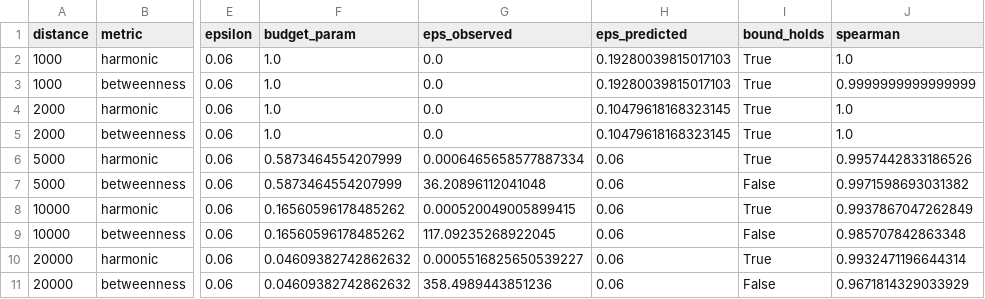
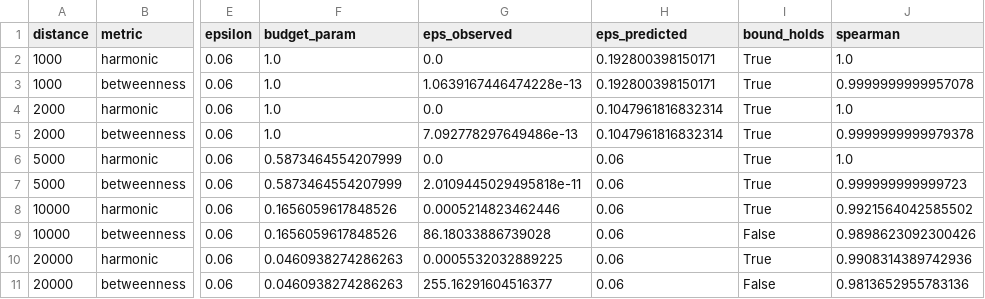
Before and after one commit to benchmark-urbanism/cityseer-api, a CSV file: analysis/sampling/output/gla_ew_analysis.csv, drawn as a sheet; only a part is shown, gaps mark what is left out; the diff names each change by its address in the sheet, - before the commit and + after, or states it on an @@ line.

```diff
--- a/analysis/sampling/output/gla_ew_analysis.csv
+++ b/analysis/sampling/output/gla_ew_analysis.csv
-H2:H3 (eps_predicted): 0.19280039815017103
+H2:H3 (eps_predicted): 0.192800398150171
-G3 (eps_observed): 0.0
+G3 (eps_observed): 1.0639167446474228e-13
-J3 (spearman): 0.9999999999999999
+J3 (spearman): 0.9999999999957078
-H4:H5 (eps_predicted): 0.10479618168323145
+H4:H5 (eps_predicted): 0.1047961816832314
-G5 (eps_observed): 0.0
+G5 (eps_observed): 7.092778297649486e-13
-J5 (spearman): 1.0
+J5 (spearman): 0.9999999999979378
-G6 (eps_observed): 0.0006465658577887334
+G6 (eps_observed): 0.0
-J6 (spearman): 0.9957442833186526
+J6 (spearman): 1.0
-G7 (eps_observed): 36.20896112041048
+G7 (eps_observed): 2.0109445029495818e-11
-I7 (bound_holds): False
+I7 (bound_holds): True
-J7 (spearman): 0.9971598693031382
+J7 (spearman): 0.999999999999723
-F8:F9 (budget_param): 0.16560596178485262
+F8:F9 (budget_param): 0.1656059617848526
-G8 (eps_observed): 0.000520049005899415
+G8 (eps_observed): 0.0005214823462446
-J8 (spearman): 0.9937867047262849
+J8 (spearman): 0.9921564042585502
-G9 (eps_observed): 117.09235268922045
+G9 (eps_observed): 86.18033886739028
-J9 (spearman): 0.985707842863348
+J9 (spearman): 0.9898623092300426
-F10:F11 (budget_param): 0.04609382742862632
+F10:F11 (budget_param): 0.0460938274286263
-G10 (eps_observed): 0.0005516825650539227
+G10 (eps_observed): 0.0005532032889225
-J10 (spearman): 0.9932471196644314
+J10 (spearman): 0.9908314389742936
-G11 (eps_observed): 358.4989443851236
+G11 (eps_observed): 255.16291604516377
-J11 (spearman): 0.9671814329033929
+J11 (spearman): 0.9813652955783136
```
Also changed, not shown: analysis/sampling/output/gla_theoretical_bounds_comparison.csv, analysis/sampling/output/gla_validation.csv, 19 other files.
